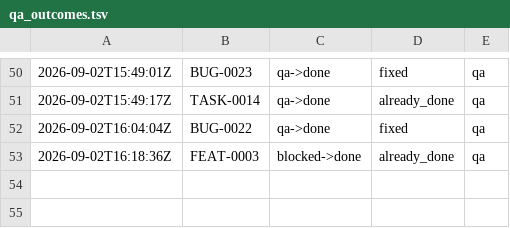
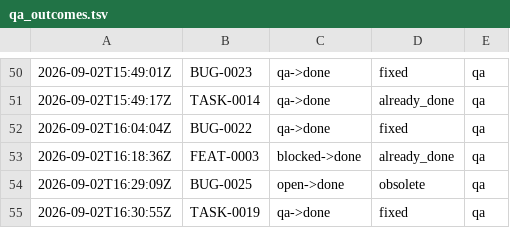
Before and after one commit to kblabsths/KPop-Social-Admin, a TSV file: agenticflow/tracker/qa_outcomes.tsv, drawn as a sheet; only a part is shown, gaps mark what is left out.

```diff
--- a/agenticflow/tracker/qa_outcomes.tsv
+++ b/agenticflow/tracker/qa_outcomes.tsv
@@ -53 +53,3 @@
 2026-09-02T16:18:36Z	FEAT-0003	blocked->done	already_done	qa
+2026-09-02T16:29:09Z	BUG-0025	open->done	obsolete	qa
+2026-09-02T16:30:55Z	TASK-0019	qa->done	fixed	qa
```
Also changed, not shown: agenticflow/tracker/spawn_log.tsv, 7 other files.
